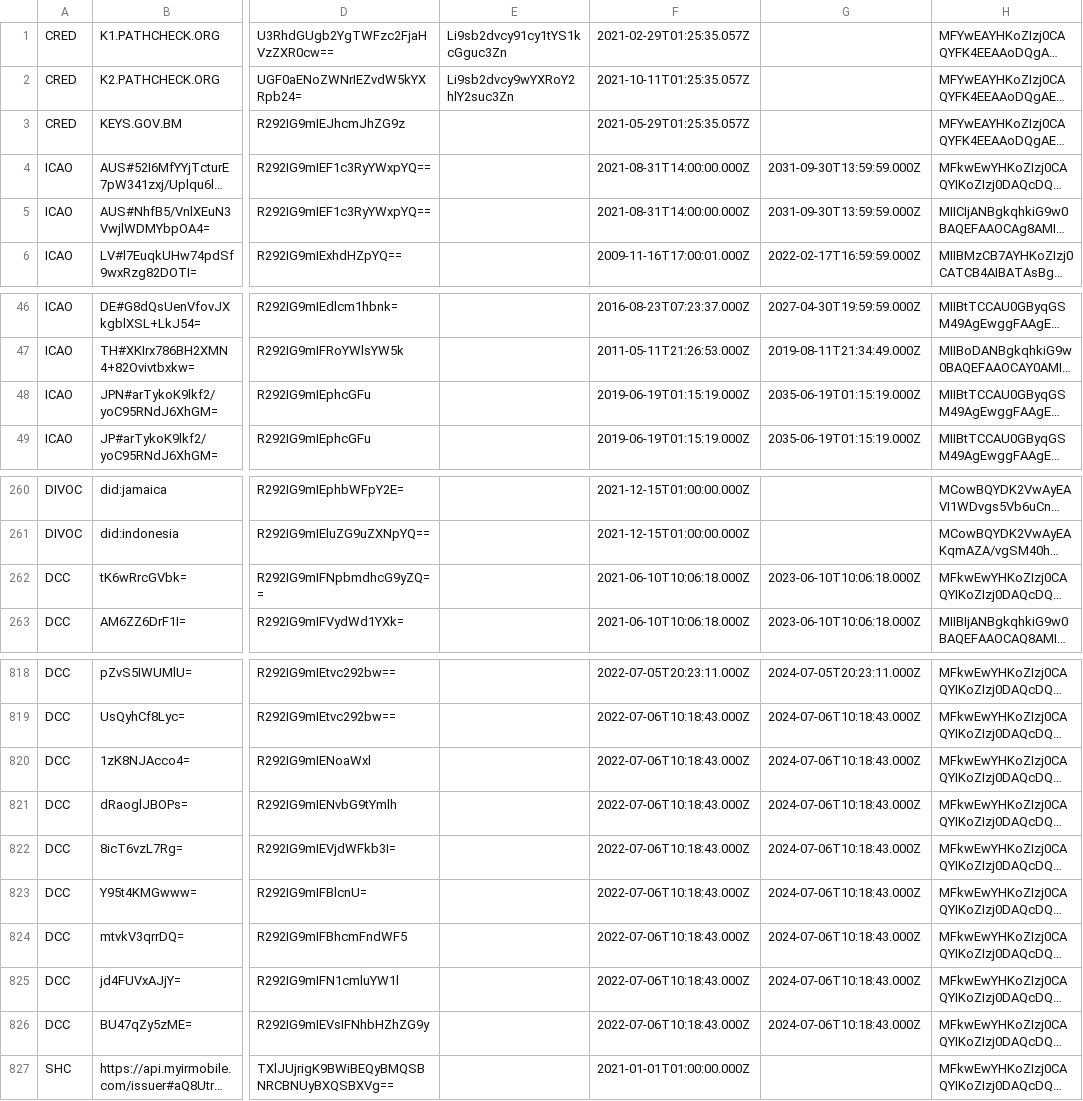
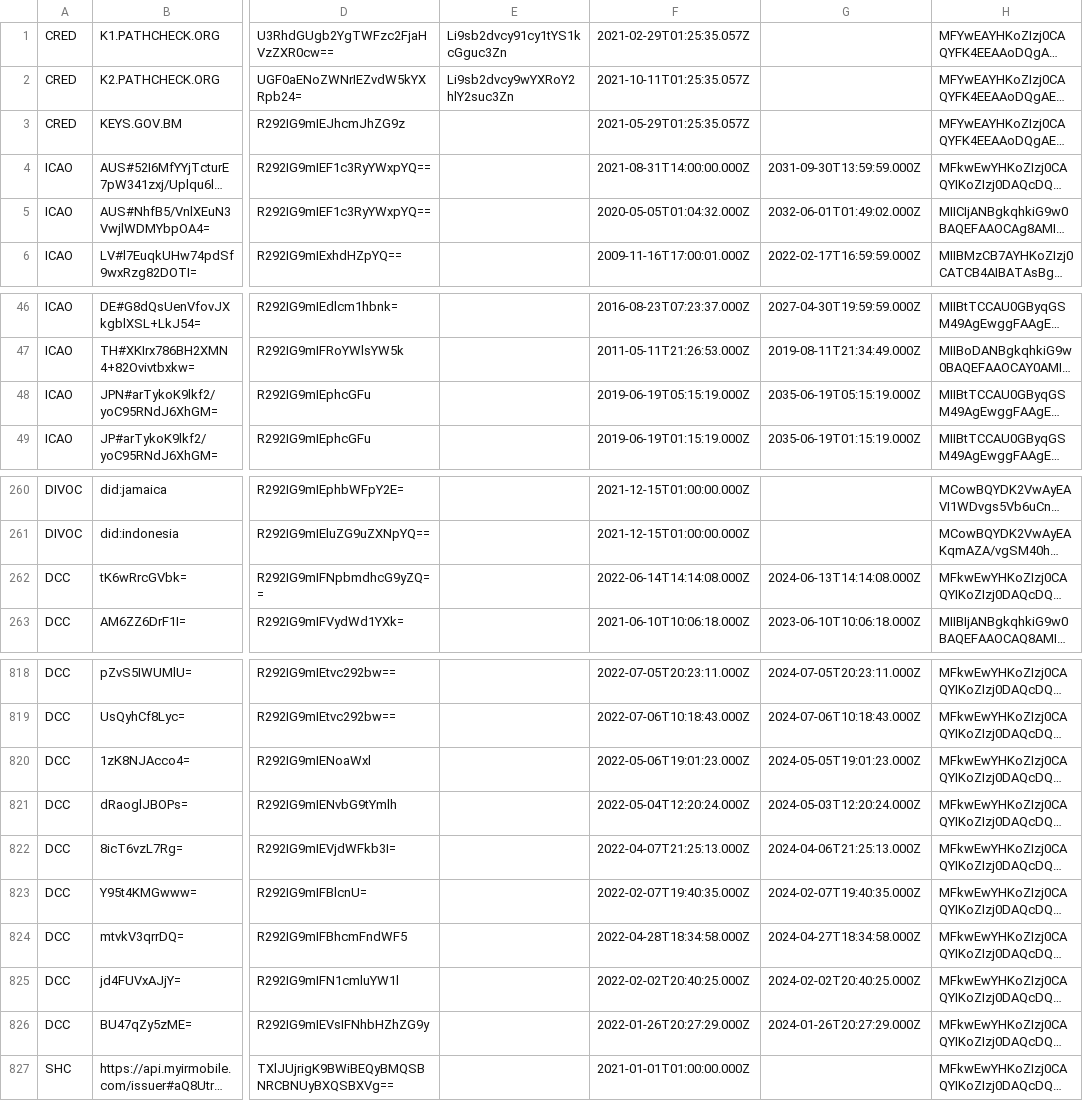
Before and after one commit to Path-Check/trust-registry, a CSV file: registry_normalized.csv, drawn as a sheet; only a part is shown, gaps mark what is left out; long unchanged cells end in …; the diff names each change by its address in the sheet, - before the commit and + after, or states it on an @@ line.

Commit message:
Registry updates for 2022-07-21

```diff
--- a/registry_normalized.csv
+++ b/registry_normalized.csv
-F5: 2021-08-31T14:00:00.000Z
+F5: 2020-05-05T01:04:32.000Z
-G5: 2031-09-30T13:59:59.000Z
+G5: 2032-06-01T01:49:02.000Z
-F48: 2019-06-19T01:15:19.000Z
+F48: 2019-06-19T05:15:19.000Z
-G48: 2035-06-19T01:15:19.000Z
+G48: 2035-06-19T05:15:19.000Z
-F262: 2021-06-10T10:06:18.000Z
+F262: 2022-06-14T14:14:08.000Z
-G262: 2023-06-10T10:06:18.000Z
+G262: 2024-06-13T14:14:08.000Z
-F820: 2022-07-06T10:18:43.000Z
+F820: 2022-05-06T19:01:23.000Z
-G820: 2024-07-06T10:18:43.000Z
+G820: 2024-05-05T19:01:23.000Z
-F821: 2022-07-06T10:18:43.000Z
+F821: 2022-05-04T12:20:24.000Z
-G821: 2024-07-06T10:18:43.000Z
+G821: 2024-05-03T12:20:24.000Z
-F822: 2022-07-06T10:18:43.000Z
+F822: 2022-04-07T21:25:13.000Z
-G822: 2024-07-06T10:18:43.000Z
+G822: 2024-04-06T21:25:13.000Z
-F823: 2022-07-06T10:18:43.000Z
+F823: 2022-02-07T19:40:35.000Z
-G823: 2024-07-06T10:18:43.000Z
+G823: 2024-02-07T19:40:35.000Z
-F824: 2022-07-06T10:18:43.000Z
+F824: 2022-04-28T18:34:58.000Z
-G824: 2024-07-06T10:18:43.000Z
+G824: 2024-04-27T18:34:58.000Z
-F825: 2022-07-06T10:18:43.000Z
+F825: 2022-02-02T20:40:25.000Z
-G825: 2024-07-06T10:18:43.000Z
+G825: 2024-02-02T20:40:25.000Z
-F826: 2022-07-06T10:18:43.000Z
+F826: 2022-01-26T20:27:29.000Z
-G826: 2024-07-06T10:18:43.000Z
+G826: 2024-01-26T20:27:29.000Z
```
Also changed, not shown: 2 other files.
